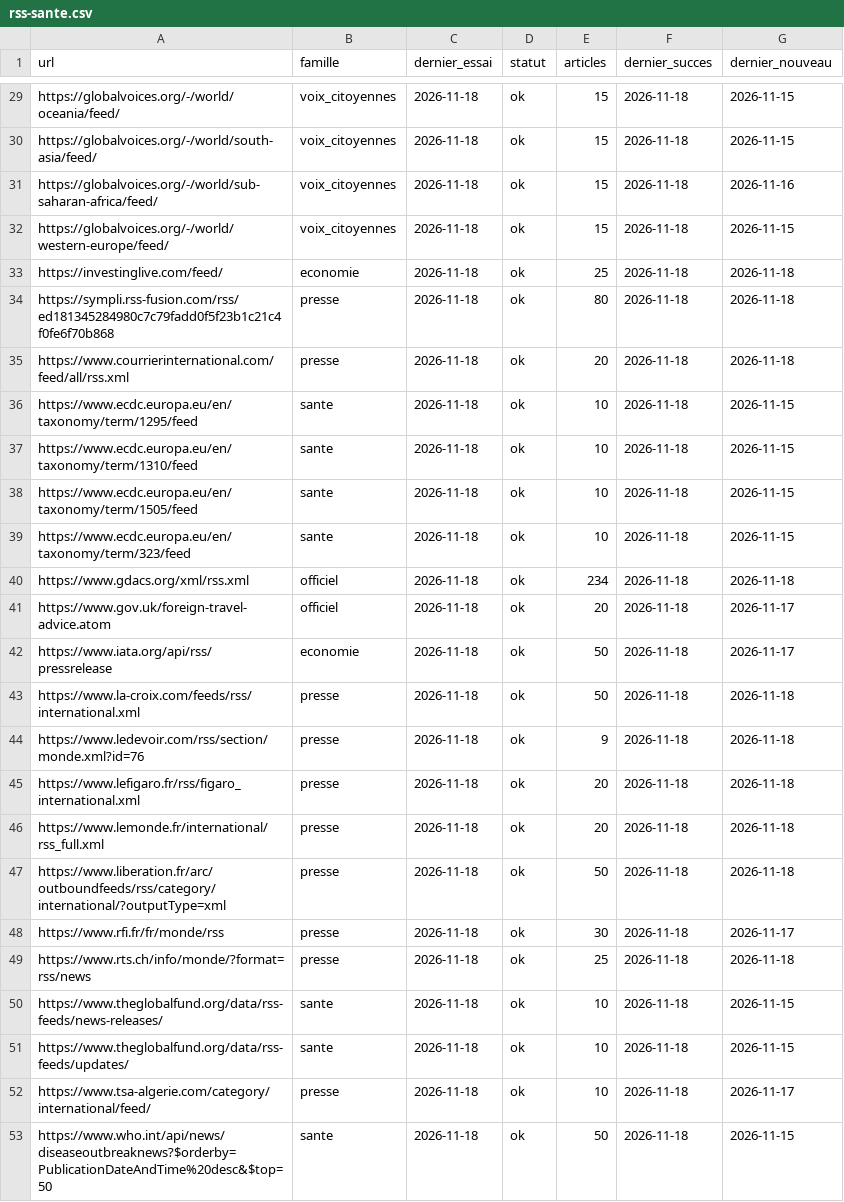
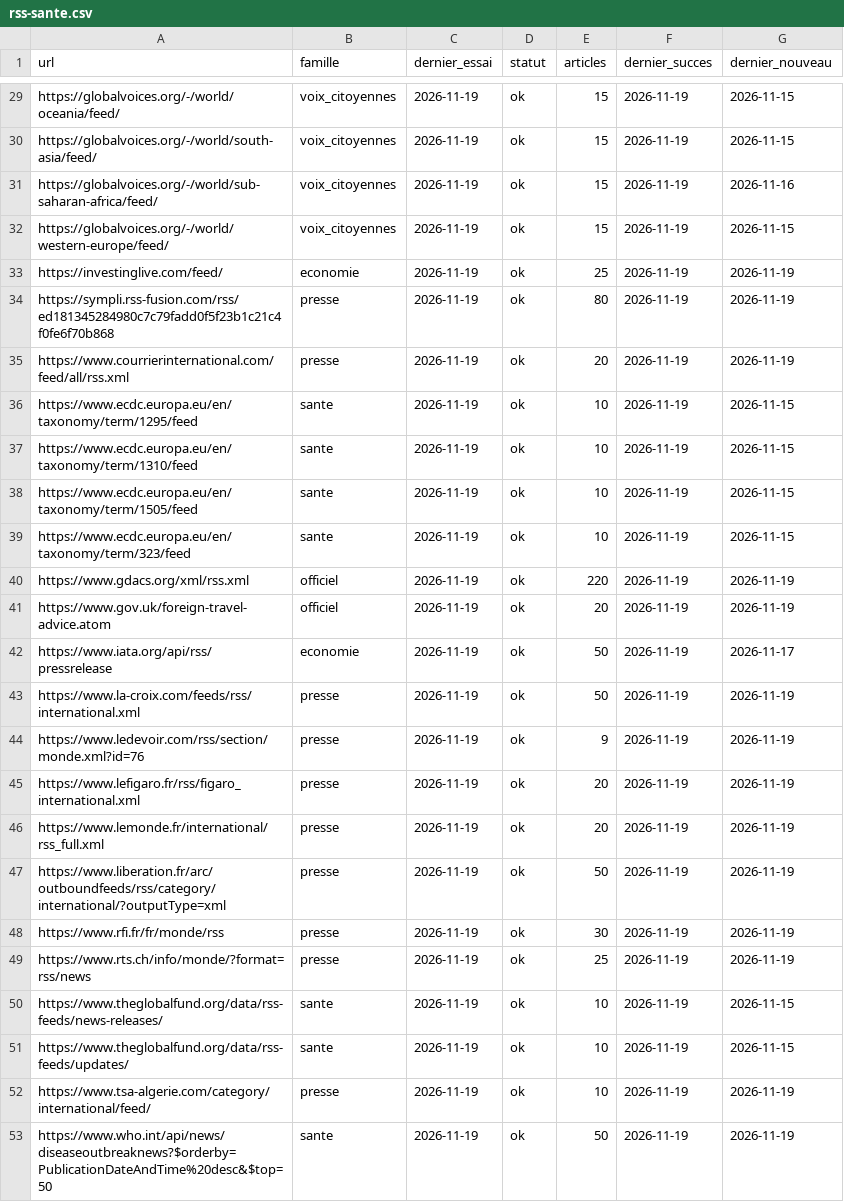
Before and after one commit to Othman-Benbrahim/metac-bot-template, a CSV file: registre/rss-sante.csv, drawn as a sheet; only a part is shown, gaps mark what is left out; the diff covers the shown part only; the diff names each change by its address in the sheet, - before the commit and + after, or states it on an @@ line.

```diff
--- a/registre/rss-sante.csv
+++ b/registre/rss-sante.csv
-C29:C53 (dernier_essai): 2026-11-18
+C29:C53 (dernier_essai): 2026-11-19
-F29:F53 (dernier_succes): 2026-11-18
+F29:F53 (dernier_succes): 2026-11-19
-G33:G35 (dernier_nouveau): 2026-11-18
+G33:G35 (dernier_nouveau): 2026-11-19
-E40 (articles): 234
+E40 (articles): 220
-G40 (dernier_nouveau): 2026-11-18
+G40 (dernier_nouveau): 2026-11-19
-G41 (dernier_nouveau): 2026-11-17
+G41 (dernier_nouveau): 2026-11-19
-G43:G47 (dernier_nouveau): 2026-11-18
+G43:G47 (dernier_nouveau): 2026-11-19
-G48 (dernier_nouveau): 2026-11-17
+G48 (dernier_nouveau): 2026-11-19
-G49 (dernier_nouveau): 2026-11-18
+G49 (dernier_nouveau): 2026-11-19
-G52 (dernier_nouveau): 2026-11-17
+G52 (dernier_nouveau): 2026-11-19
-G53 (dernier_nouveau): 2026-11-15
+G53 (dernier_nouveau): 2026-11-19
```
Also changed, not shown: 69 edited cells elsewhere in this file, registre/rss-accord.csv, registre/rss-regions.csv, 4 other files.
